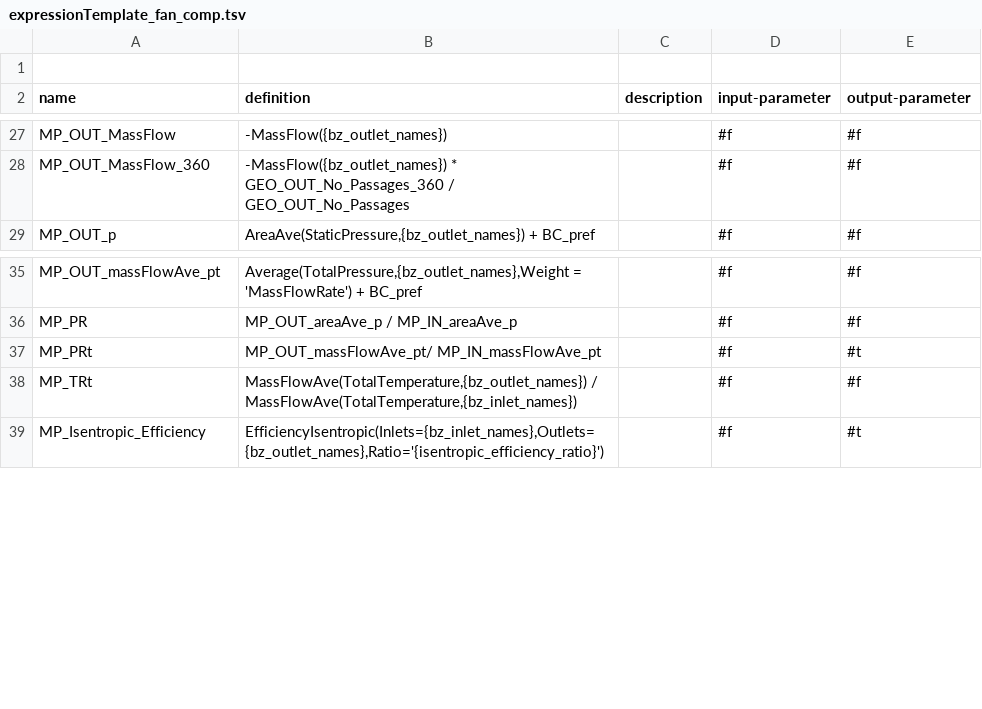
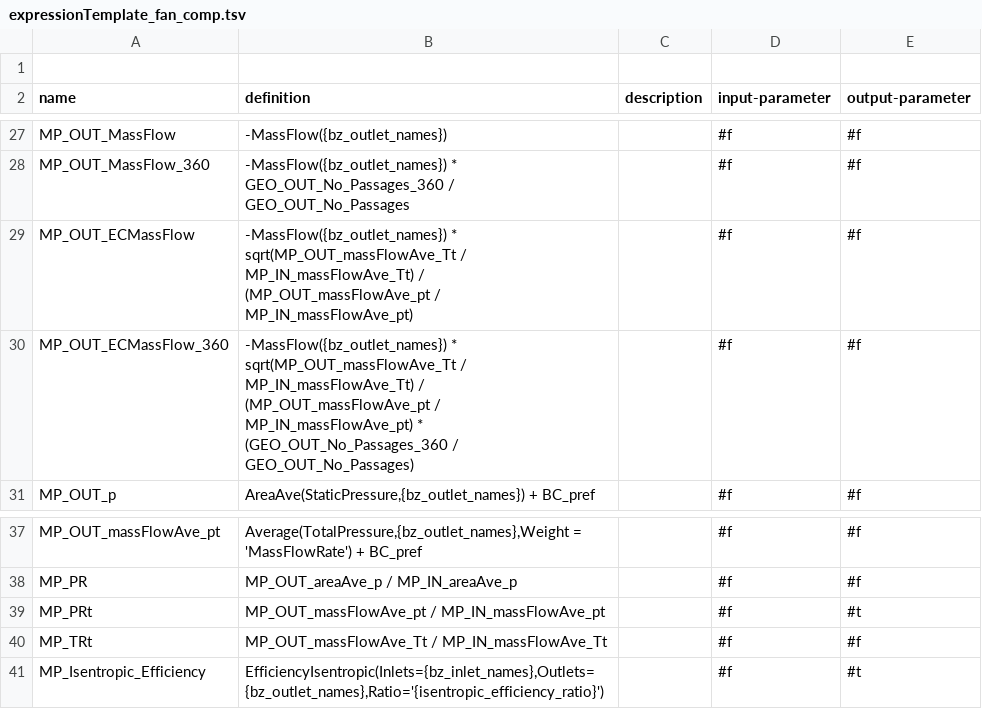
Before and after one commit to ansys/pyturbowizard, a TSV file: ptw_templates/expressionTemplate_fan_comp.tsv, drawn as a sheet; only a part is shown, gaps mark what is left out.

Commit message:
added ECMF to expression template

```diff
--- a/ptw_templates/expressionTemplate_fan_comp.tsv
+++ b/ptw_templates/expressionTemplate_fan_comp.tsv
@@ -28,2 +28,4 @@ name	definition	description	input-parameter	output-parameter
 "MP_OUT_MassFlow_360"	"-MassFlow({bz_outlet_names}) * GEO_OUT_No_Passages_360 / GEO_OUT_No_Passages"	""	#f	#f
+"MP_OUT_ECMassFlow"	"-MassFlow({bz_outlet_names}) * sqrt(MP_OUT_massFlowAve_Tt / MP_IN_massFlowAve_Tt) / (MP_OUT_massFlowAve_pt / MP_IN_massFlowAve_pt)"	""	#f	#f
+"MP_OUT_ECMassFlow_360"	"-MassFlow({bz_outlet_names}) * sqrt(MP_OUT_massFlowAve_Tt / MP_IN_massFlowAve_Tt) / (MP_OUT_massFlowAve_pt / MP_IN_massFlowAve_pt) * (GEO_OUT_No_Passages_360 / GEO_OUT_No_Passages) "	""	#f	#f
 "MP_OUT_p"	"AreaAve(StaticPressure,{bz_outlet_names}) + BC_pref"	""	#f	#f
@@ -36,4 +38,4 @@ name	definition	description	input-parameter	output-parameter
 "MP_PR"	"MP_OUT_areaAve_p / MP_IN_areaAve_p"	""	#f	#f
-"MP_PRt"	"MP_OUT_massFlowAve_pt/ MP_IN_massFlowAve_pt"	""	#f	#t
-"MP_TRt"	"MassFlowAve(TotalTemperature,{bz_outlet_names}) / MassFlowAve(TotalTemperature,{bz_inlet_names})"	""	#f	#f
+"MP_PRt"	"MP_OUT_massFlowAve_pt / MP_IN_massFlowAve_pt"	""	#f	#t
+"MP_TRt"	"MP_OUT_massFlowAve_Tt / MP_IN_massFlowAve_Tt"	""	#f	#f
 "MP_Isentropic_Efficiency"	"EfficiencyIsentropic(Inlets={bz_inlet_names},Outlets={bz_outlet_names},Ratio='{isentropic_efficiency_ratio}')"	""	#f	#t
```
Also changed, not shown: ptw_templates/expressionTemplate_compressor_comp.tsv, ptw_templates/expressionTemplate_turbine_comp.tsv.
